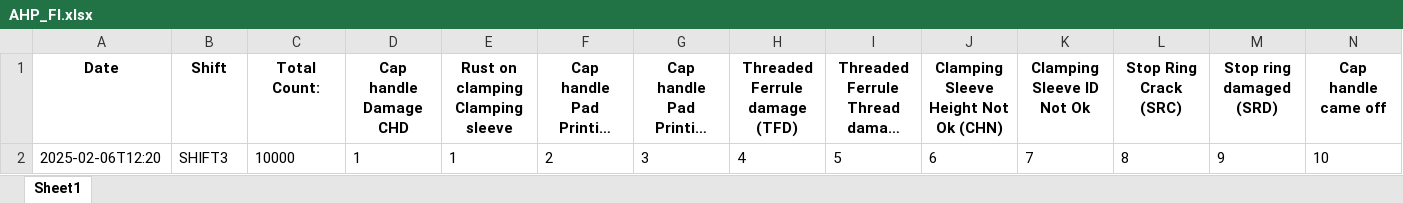
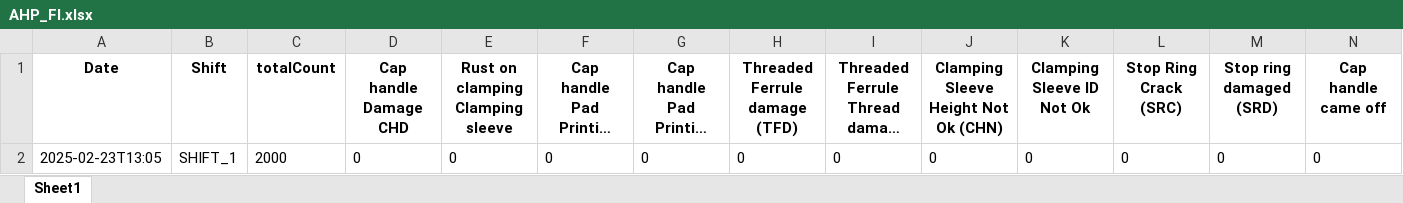
Before and after one commit to Suriyaprakash-3030/AHP-Station1, an Excel workbook: templates/Excel/AHP_FI.xlsx, sheet Sheet1, drawn as a sheet; only a part is shown; long unchanged cells end in …; values as stored, in another font and other column widths than the file's, no borders; removed rows and columns are numbered as before the commit, all else as after; rows hold the shown columns only; the diff names each change by its address in the sheet, - before the commit and + after, or states it on an @@ line.

```diff
--- a/templates/Excel/AHP_FI.xlsx (sheet Sheet1)
+++ b/templates/Excel/AHP_FI.xlsx (sheet Sheet1)
-C1: Total Count:
+C1: totalCount
-row 2: 2025-02-06T12:20 | SHIFT3 | 10000 | 1 | 1 | 2 | 3 | 4 | 5 | 6 | 7 | 8 | 9 | 10
+row 2: 2025-02-23T13:05 | SHIFT_1 | 2000 | 0 | 0 | 0 | 0 | 0 | 0 | 0 | 0 | 0 | 0 | 0
```
Also changed, not shown: templates/Excel/ST1_Line_Rejection.xlsx, templates/Excel/ST1_Line_Setup.xlsx, 46 other files.
